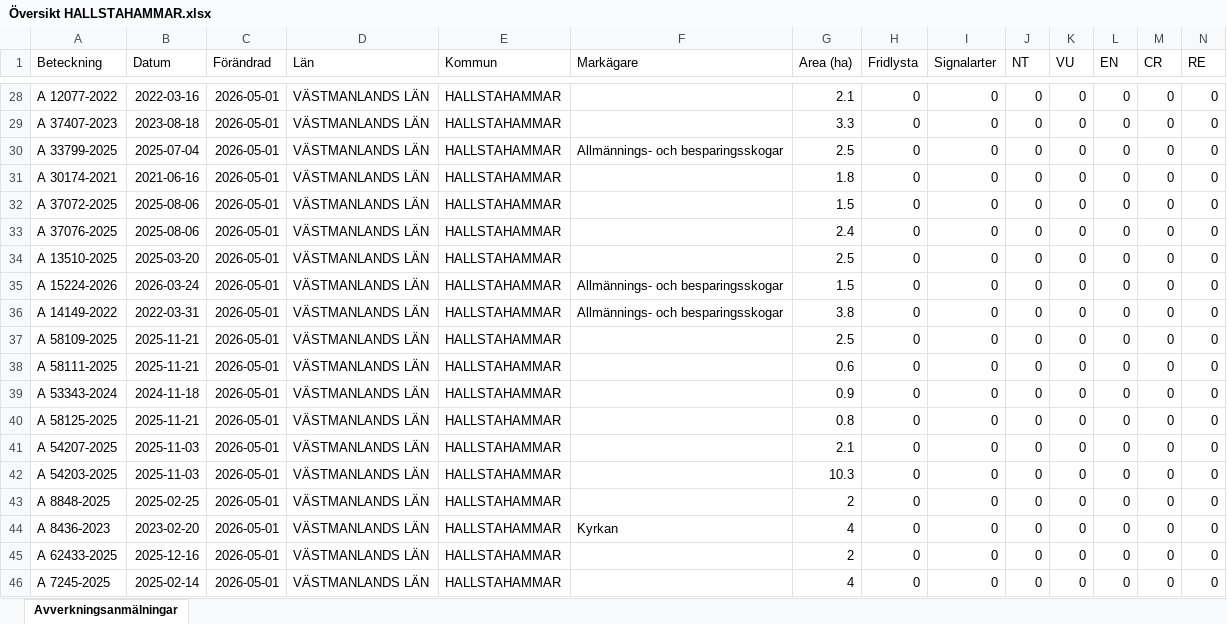
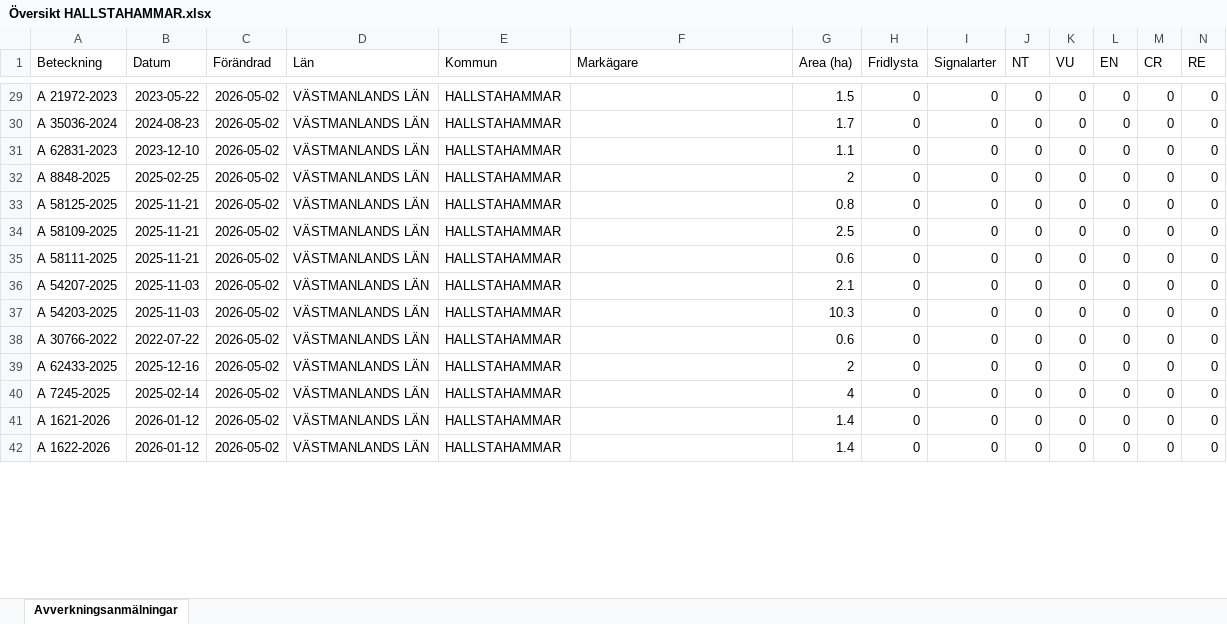
Before and after one commit to klasma/Logging_1961, an Excel workbook: Översikt HALLSTAHAMMAR.xlsx, sheet Avverkningsanmälningar, drawn as a sheet; only a part is shown, gaps mark what is left out; values as stored, in another font and other column widths than the file's, no borders; removed rows and columns are numbered as before the commit, all else as after; rows hold the shown columns only; the diff covers the shown part only; the diff names each change by its address in the sheet, - before the commit and + after, or states it on an @@ line.

```diff
--- a/Översikt HALLSTAHAMMAR.xlsx (sheet Avverkningsanmälningar)
+++ b/Översikt HALLSTAHAMMAR.xlsx (sheet Avverkningsanmälningar)
-A29 (Beteckning): A 12077-2022
+A29 (Beteckning): A 21972-2023
-B29 (Datum): 2022-03-16
+B29 (Datum): 2023-05-22
-C29:C30 (Förändrad): 2026-05-01
+C29:C30 (Förändrad): 2026-05-02
-G29 (Area (ha)): 2.1
+G29 (Area (ha)): 1.5
-A30 (Beteckning): A 37407-2023
+A30 (Beteckning): A 35036-2024
-B30 (Datum): 2023-08-18
+B30 (Datum): 2024-08-23
-G30 (Area (ha)): 3.3
+G30 (Area (ha)): 1.7
-row 30: A 33799-2025 | 2025-07-04 | 2026-05-01 | VÄSTMANLANDS LÄN | HALLSTAHAMMAR | Allmännings- och besparingsskogar | 2.5 | 0 | 0 | 0 | 0 | 0 | 0 | 0
-A31 (Beteckning): A 30174-2021
+A31 (Beteckning): A 62831-2023
-B31 (Datum): 2021-06-16
+B31 (Datum): 2023-12-10
-C31:C32 (Förändrad): 2026-05-01
+C31:C32 (Förändrad): 2026-05-02
-G31 (Area (ha)): 1.8
+G31 (Area (ha)): 1.1
-A32 (Beteckning): A 37072-2025
+A32 (Beteckning): A 8848-2025
-B32 (Datum): 2025-08-06
+B32 (Datum): 2025-02-25
-G32 (Area (ha)): 1.5
+G32 (Area (ha)): 2
-row 33: A 37076-2025 | 2025-08-06 | 2026-05-01 | VÄSTMANLANDS LÄN | HALLSTAHAMMAR |  | 2.4 | 0 | 0 | 0 | 0 | 0 | 0 | 0
-A33 (Beteckning): A 13510-2025
+A33 (Beteckning): A 58125-2025
-B33 (Datum): 2025-03-20
+B33 (Datum): 2025-11-21
-C33 (Förändrad): 2026-05-01
+C33 (Förändrad): 2026-05-02
-G33 (Area (ha)): 2.5
+G33 (Area (ha)): 0.8
-row 35: A 15224-2026 | 2026-03-24 | 2026-05-01 | VÄSTMANLANDS LÄN | HALLSTAHAMMAR | Allmännings- och besparingsskogar | 1.5 | 0 | 0 | 0 | 0 | 0 | 0 | 0
-row 36: A 14149-2022 | 2022-03-31 | 2026-05-01 | VÄSTMANLANDS LÄN | HALLSTAHAMMAR | Allmännings- och besparingsskogar | 3.8 | 0 | 0 | 0 | 0 | 0 | 0 | 0
-C34:C35 (Förändrad): 2026-05-01
+C34:C35 (Förändrad): 2026-05-02
-row 39: A 53343-2024 | 2024-11-18 | 2026-05-01 | VÄSTMANLANDS LÄN | HALLSTAHAMMAR |  | 0.9 | 0 | 0 | 0 | 0 | 0 | 0 | 0
-row 40: A 58125-2025 | 2025-11-21 | 2026-05-01 | VÄSTMANLANDS LÄN | HALLSTAHAMMAR |  | 0.8 | 0 | 0 | 0 | 0 | 0 | 0 | 0
-C36:C38 (Förändrad): 2026-05-01
+C36:C38 (Förändrad): 2026-05-02
-A38 (Beteckning): A 8848-2025
+A38 (Beteckning): A 30766-2022
-B38 (Datum): 2025-02-25
+B38 (Datum): 2022-07-22
-G38 (Area (ha)): 2
+G38 (Area (ha)): 0.6
-row 44: A 8436-2023 | 2023-02-20 | 2026-05-01 | VÄSTMANLANDS LÄN | HALLSTAHAMMAR | Kyrkan | 4 | 0 | 0 | 0 | 0 | 0 | 0 | 0
-C39:C40 (Förändrad): 2026-05-01
+C39:C40 (Förändrad): 2026-05-02
+row 41: A 1621-2026 | 2026-01-12 | 2026-05-02 | VÄSTMANLANDS LÄN | HALLSTAHAMMAR |  | 1.4 | 0 | 0 | 0 | 0 | 0 | 0 | 0
+row 42: A 1622-2026 | 2026-01-12 | 2026-05-02 | VÄSTMANLANDS LÄN | HALLSTAHAMMAR |  | 1.4 | 0 | 0 | 0 | 0 | 0 | 0 | 0
```
Also changed, not shown: 11 added rows, 6 removed rows and 58 edited cells elsewhere in this sheet, artfynd/A 56759-2025 artfynd.xlsx, 5 other files.
